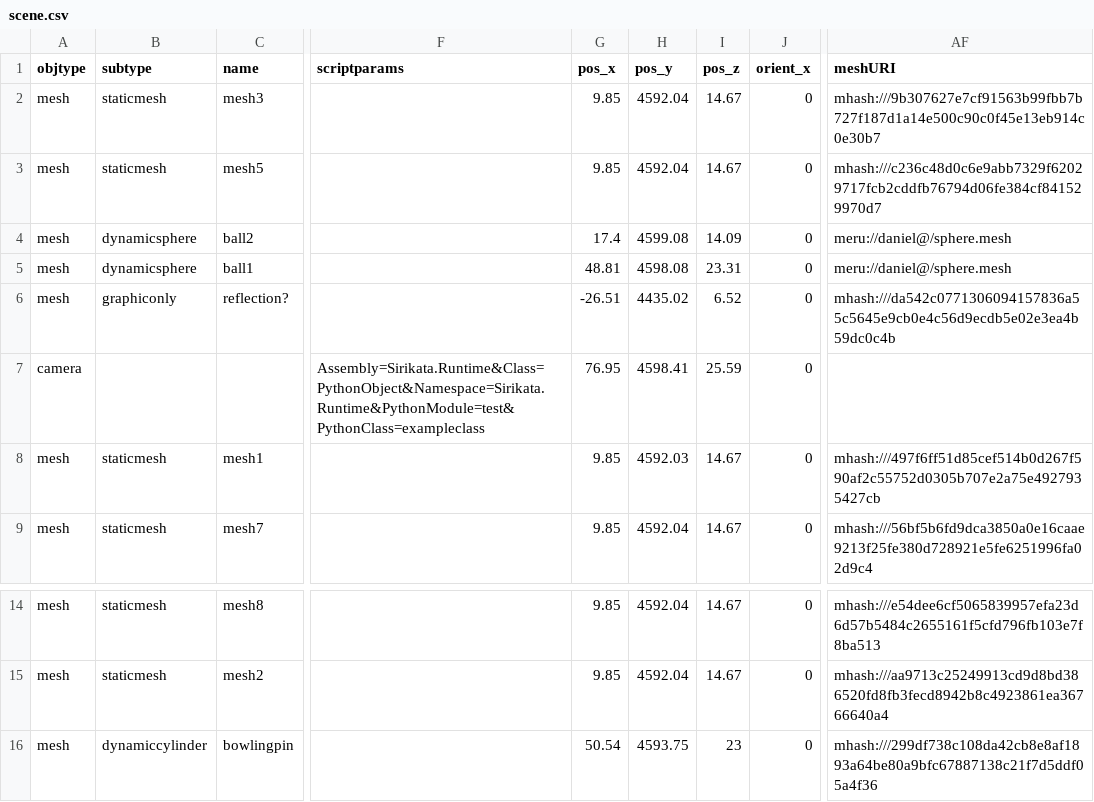
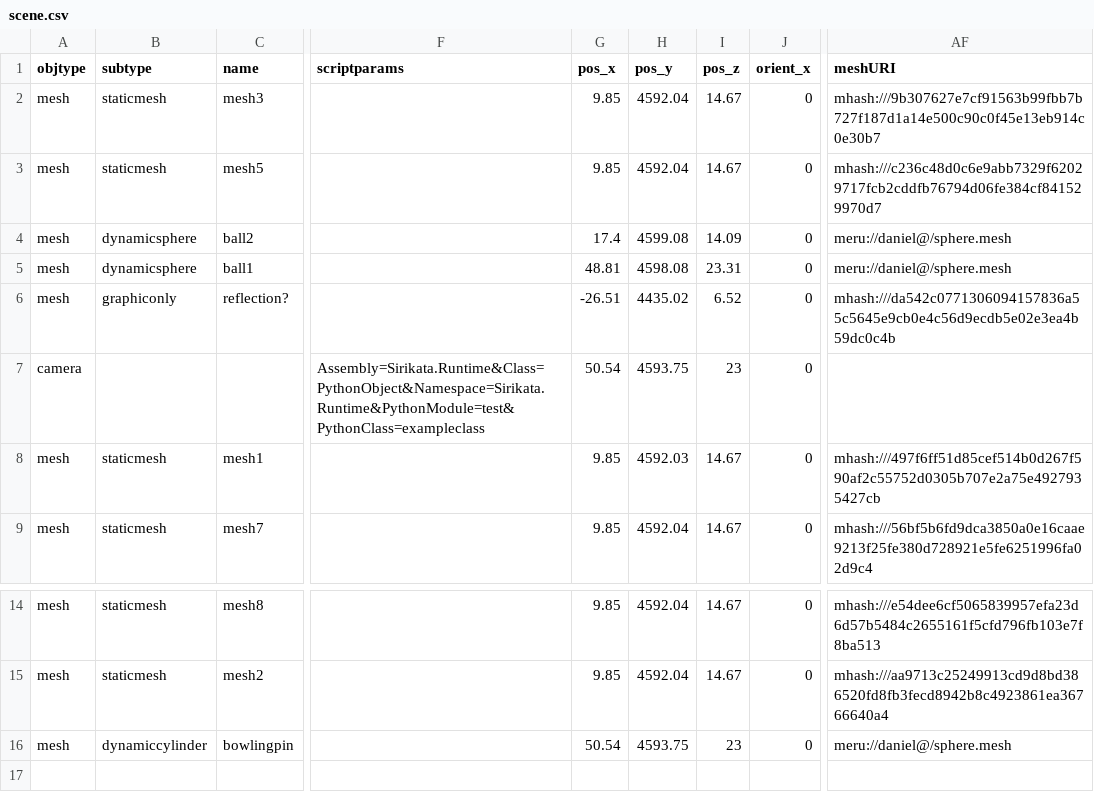
Before and after one commit to sirikata/sirikata, a CSV file: scene.csv, drawn as a sheet; only a part is shown, gaps mark what is left out; the diff names each change by its address in the sheet, - before the commit and + after, or states it on an @@ line.

```diff
--- a/scene.csv
+++ b/scene.csv
-G7 (pos_x): 76.95
+G7 (pos_x): 50.54
-H7 (pos_y): 4598.41
+H7 (pos_y): 4593.75
-I7 (pos_z): 25.59
+I7 (pos_z): 23
-AF16 (meshURI): mhash:///299df738c108da42cb8e8af1893a64be80a9bfc67887138c21f7d5ddf05a4f36
+AF16 (meshURI): meru://daniel@/sphere.mesh
```
Also changed, not shown: 1 other file.
